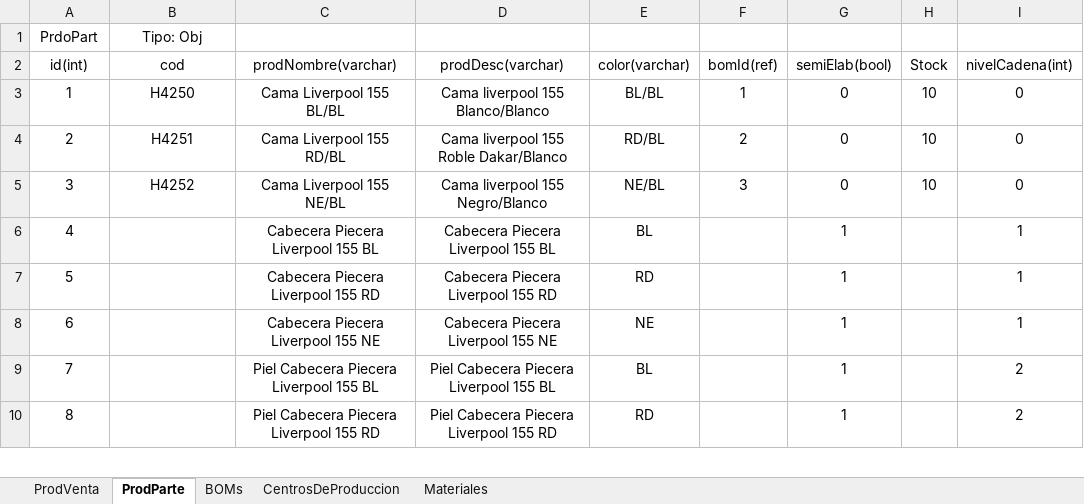
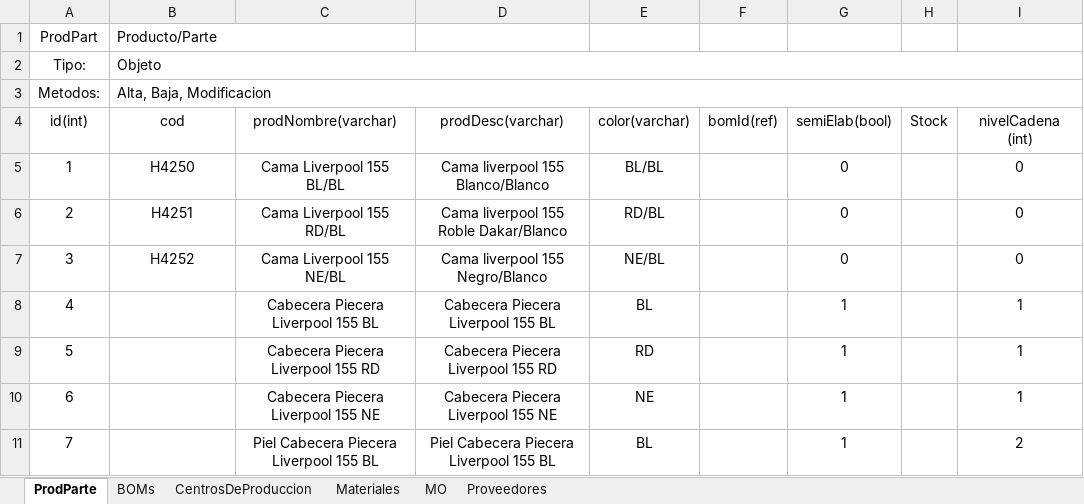
Before and after one commit to AlanOsta/PyMESim, an Excel workbook: bocetoGeneral.xlsx, sheet ProdParte, drawn as a sheet; only a part is shown; the shorter side is filled out with more unchanged rows; values as stored, in another font and other column widths than the file's, no borders; addresses are those after the commit; rows hold the shown columns only; the diff names each change by its address in the sheet, - before the commit and + after, or states it on an @@ line.

Commit message:
modificacion del boceto y agregue .gitignore del temporal de excel

```diff
--- a/bocetoGeneral.xlsx (sheet ProdParte)
+++ b/bocetoGeneral.xlsx (sheet ProdParte)
-sheet tab: ProdVenta
+sheet tab: MO
+sheet tab: Proveedores
@@ column A (id(int)) renumbered from row 1 down @@
-B1 (cod): Tipo: Obj
+B1 (cod): Producto/Parte
-B1 alignment: center
+B1 alignment: left
+B1:C1 merged
+row 2: Tipo: | Objeto
+row 3: Metodos: | Alta, Baja, Modificacion
-I4: nivelCadena(int)
+I4: nivelCadena (int)
-F5 (bomId(ref)): 1
+F5 (bomId(ref)): (empty)
-H5:H7 (Stock): 10
+H5:H7 (Stock): (empty)
-F6 (bomId(ref)): 2
+F6 (bomId(ref)): (empty)
-F7 (bomId(ref)): 3
+F7 (bomId(ref)): (empty)
```
Also changed, not shown: sheet Materiales, sheet CentrosDeProduccion, sheet BOMs, 1 other file.
